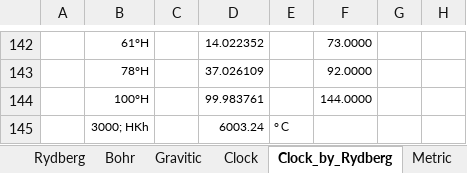
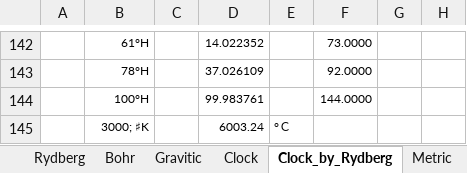
Before and after one commit to suchowan/a_converter, an Excel workbook: doc/condensed.xlsx, sheet Clock_by_Rydberg, drawn as a sheet; only a part is shown, gaps mark what is left out; values as stored, in another font and other column widths than the file's, no borders; the diff names each change by its address in the sheet, - before the commit and + after, or states it on an @@ line.

```diff
--- a/doc/condensed.xlsx (sheet Clock_by_Rydberg)
+++ b/doc/condensed.xlsx (sheet Clock_by_Rydberg)
-B145: 3000; HKh
+B145: 3000; ♯K
```
Also changed, not shown: sheet Units, sheet powers, 13 other files.
